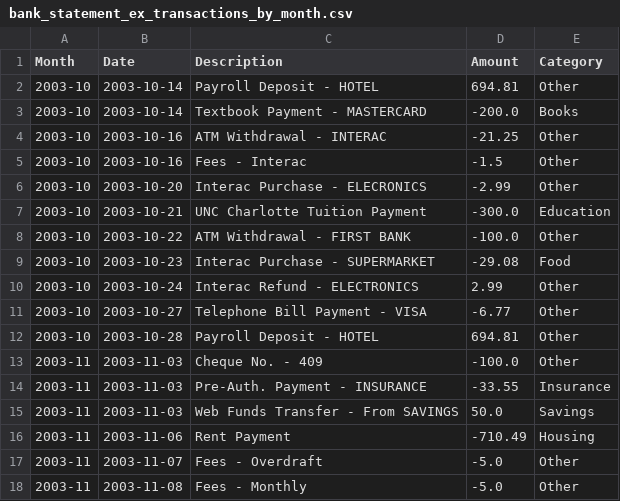
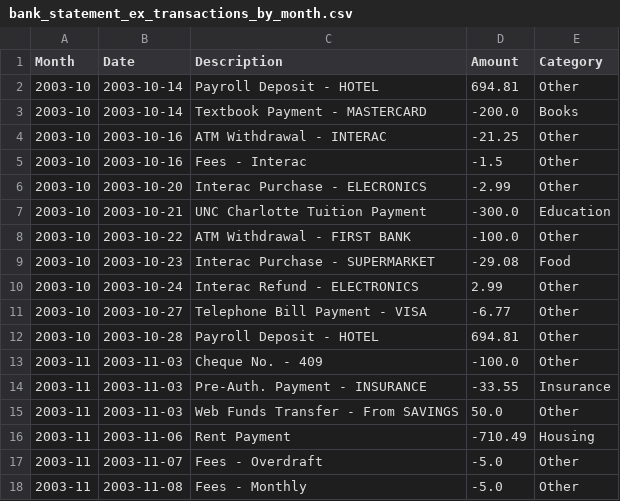
Before and after one commit to DontKnowWhereIAm/AI-Financial-planner, a CSV file: student-finance-app/Test_documents/bank_statement_ex_transactions_by_month.csv, drawn as a sheet.

```diff
--- a/student-finance-app/Test_documents/bank_statement_ex_transactions_by_month.csv
+++ b/student-finance-app/Test_documents/bank_statement_ex_transactions_by_month.csv
@@ -14,3 +14,3 @@ Month,Date,Description,Amount,Category
 2003-11,2003-11-03,Pre-Auth. Payment - INSURANCE,-33.55,Insurance
-2003-11,2003-11-03,Web Funds Transfer - From SAVINGS,50.0,Savings
+2003-11,2003-11-03,Web Funds Transfer - From SAVINGS,50.0,Other
 2003-11,2003-11-06,Rent Payment,-710.49,Housing
```
Also changed, not shown: 1 other file.
